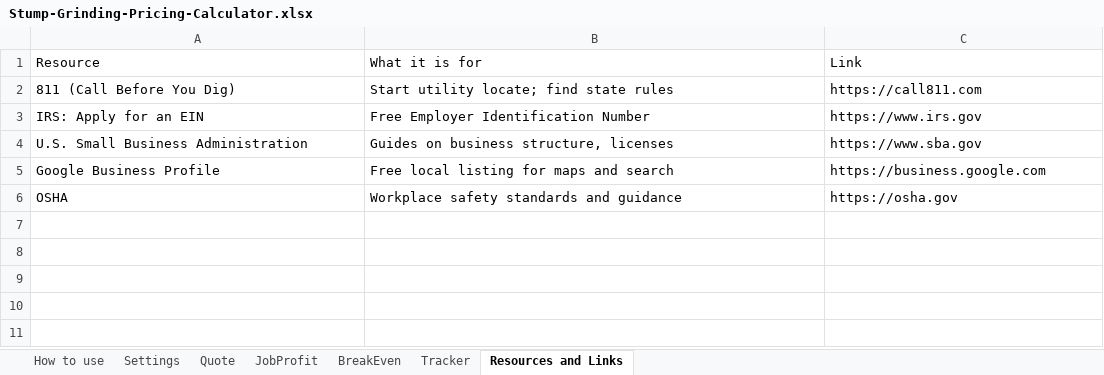
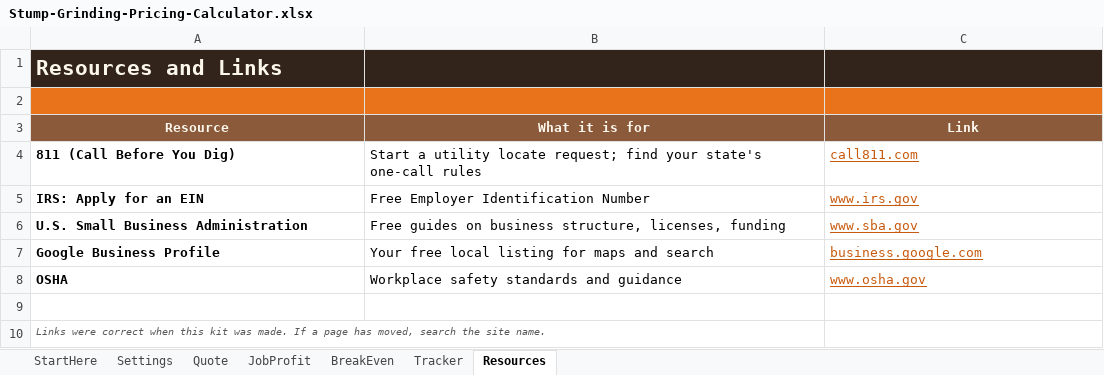
Before and after one commit to thakurdaman/stump-grinding-, an Excel workbook: private-files/Stump-Grinding-Pricing-Calculator.xlsx, sheet Resources, drawn as a sheet; values as stored, in another font and other column widths than the file's, no borders; addresses are those after the commit; the diff names each change by its address in the sheet, - before the commit and + after, or states it on an @@ line.

```diff
--- a/private-files/Stump-Grinding-Pricing-Calculator.xlsx (sheet Resources)
+++ b/private-files/Stump-Grinding-Pricing-Calculator.xlsx (sheet Resources)
-sheet tab: How to use
+sheet tab: StartHere
-sheet tab: Resources and Links
+sheet tab: Resources
+row 1: Resources and Links
+row 2: (empty)
@@ A3:C3 bold: off → on, fill: none → #8A5A3B, text colour: black → #FBF6EC, alignment: left → center @@
-A4:A8 bold: off
+A4:A8 bold: on
-B4 (What it is for): Start utility locate; find state rules
+B4 (What it is for): Start a utility locate request; find your state's one-call rules
-C4 (Link): https://call811.com
+C4 (Link): call811.com
@@ C4:C8 underline: off → on, text colour: black → #C85A0E @@
-C5 (Link): https://www.irs.gov
+C5 (Link): www.irs.gov
-B6 (What it is for): Guides on business structure, licenses
+B6 (What it is for): Free guides on business structure, licenses, funding
-C6 (Link): https://www.sba.gov
+C6 (Link): www.sba.gov
-B7 (What it is for): Free local listing for maps and search
+B7 (What it is for): Your free local listing for maps and search
-C7 (Link): https://business.google.com
+C7 (Link): business.google.com
-C8 (Link): https://osha.gov
+C8 (Link): www.osha.gov
+row 9: (empty)
+row 10: Links were correct when this kit was made. If a page has moved, search the site name.
```
Also changed, not shown: sheet Quote, sheet Tracker, sheet JobProfit, sheet BreakEven, sheet Settings, sheet StartHere, formulas that keep their value, charts or pictures, 4 other files.
